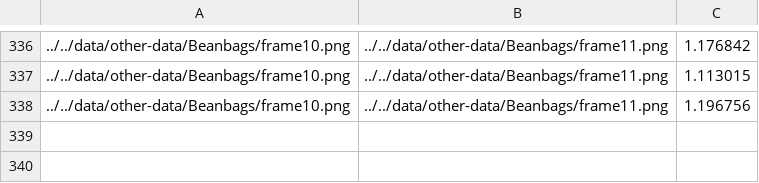
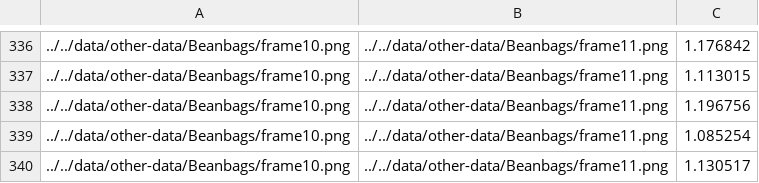
Before and after one commit to jazzTheJackRabbit/epic-flow-cuda, a CSV file: result/time.csv, drawn as a sheet; only a part is shown, gaps mark what is left out; the diff names each change by its address in the sheet, - before the commit and + after, or states it on an @@ line.

```diff
--- a/result/time.csv
+++ b/result/time.csv
+row 339: ../../data/other-data/Beanbags/frame10.png | ../../data/other-data/Beanbags/frame11.png | 1.085254
+row 340: ../../data/other-data/Beanbags/frame10.png | ../../data/other-data/Beanbags/frame11.png | 1.130517
```
Also changed, not shown: 2 other files.
